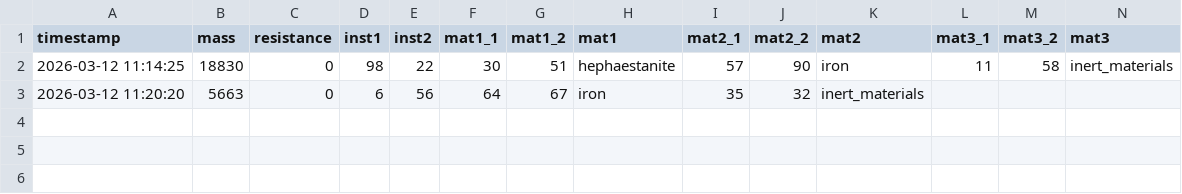
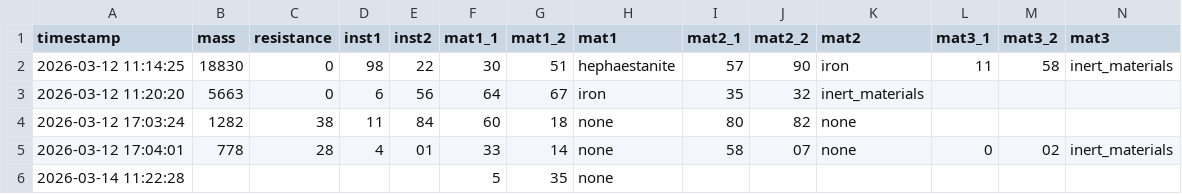
Before and after one commit to mort13/Rock-Capture-CNN, a CSV file: data/captures.csv, drawn as a sheet; only a part is shown; rows hold the shown columns only; the diff names each change by its address in the sheet, - before the commit and + after, or states it on an @@ line.

```diff
--- a/data/captures.csv
+++ b/data/captures.csv
+row 4: 2026-03-12 17:03:24 | 1282 | 38 | 11 | 84 | 60 | 18 | none | 80 | 82 | none
+row 5: 2026-03-12 17:04:01 | 778 | 28 | 4 | 01 | 33 | 14 | none | 58 | 07 | none | 0 | 02 | inert_materials
+row 6: 2026-03-14 11:22:28 |  |  |  |  | 5 | 35 | none
```
Also changed, not shown: 51 other files.
